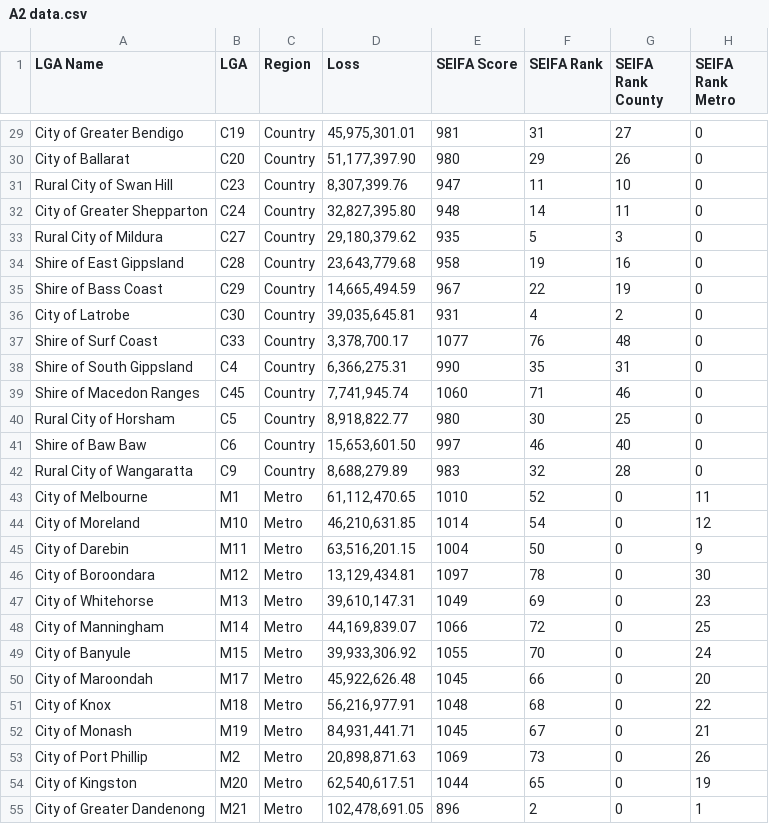
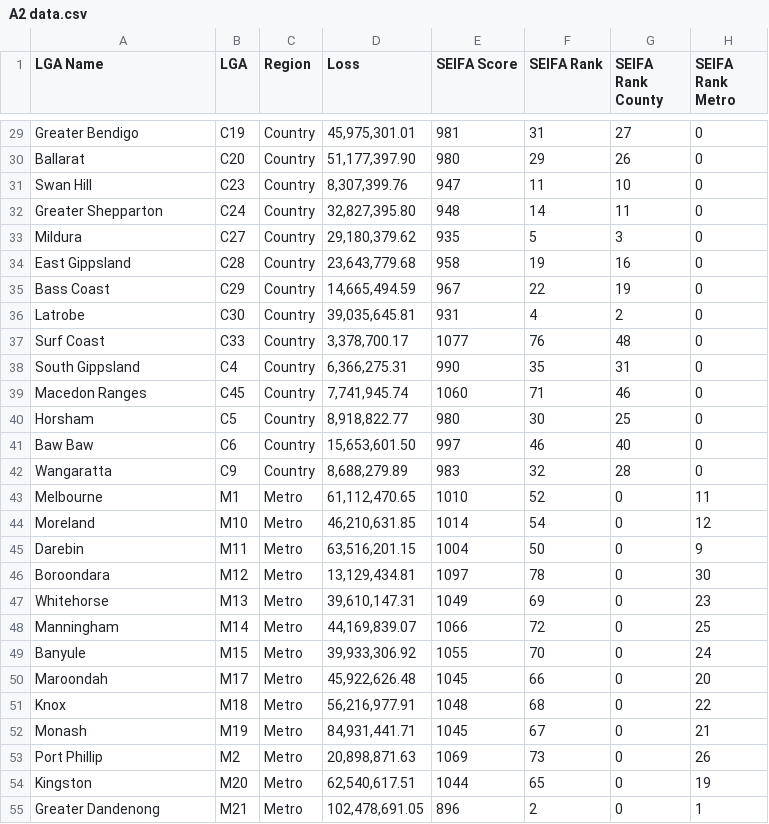
Before and after one commit to Envy-y/FIT3179-A2, a CSV file: FIT3179 A2 Repo/A2 data.csv, drawn as a sheet; only a part is shown, gaps mark what is left out; the diff covers the shown part only; the diff names each change by its address in the sheet, - before the commit and + after, or states it on an @@ line.

Commit message:
changed formatting for LGA Name

```diff
--- a/FIT3179 A2 Repo/A2 data.csv
+++ b/FIT3179 A2 Repo/A2 data.csv
-A29 (LGA Name): City of Greater Bendigo
+A29 (LGA Name): Greater Bendigo
-A30 (LGA Name): City of Ballarat
+A30 (LGA Name): Ballarat
-A31 (LGA Name): Rural City of Swan Hill
+A31 (LGA Name): Swan Hill
-A32 (LGA Name): City of Greater Shepparton
+A32 (LGA Name): Greater Shepparton
-A33 (LGA Name): Rural City of Mildura
+A33 (LGA Name): Mildura
-A34 (LGA Name): Shire of East Gippsland
+A34 (LGA Name): East Gippsland
-A35 (LGA Name): Shire of Bass Coast
+A35 (LGA Name): Bass Coast
-A36 (LGA Name): City of Latrobe
+A36 (LGA Name): Latrobe
-A37 (LGA Name): Shire of Surf Coast
+A37 (LGA Name): Surf Coast
-A38 (LGA Name): Shire of South Gippsland
+A38 (LGA Name): South Gippsland
-A39 (LGA Name): Shire of Macedon Ranges
+A39 (LGA Name): Macedon Ranges
-A40 (LGA Name): Rural City of Horsham
+A40 (LGA Name): Horsham
-A41 (LGA Name): Shire of Baw Baw
+A41 (LGA Name): Baw Baw
-A42 (LGA Name): Rural City of Wangaratta
+A42 (LGA Name): Wangaratta
-A43 (LGA Name): City of Melbourne
+A43 (LGA Name): Melbourne
-A44 (LGA Name): City of Moreland
+A44 (LGA Name): Moreland
-A45 (LGA Name): City of Darebin
+A45 (LGA Name): Darebin
-A46 (LGA Name): City of Boroondara
+A46 (LGA Name): Boroondara
-A47 (LGA Name): City of Whitehorse
+A47 (LGA Name): Whitehorse
-A48 (LGA Name): City of Manningham
+A48 (LGA Name): Manningham
-A49 (LGA Name): City of Banyule
+A49 (LGA Name): Banyule
-A50 (LGA Name): City of Maroondah
+A50 (LGA Name): Maroondah
-A51 (LGA Name): City of Knox
+A51 (LGA Name): Knox
-A52 (LGA Name): City of Monash
+A52 (LGA Name): Monash
-A53 (LGA Name): City of Port Phillip
+A53 (LGA Name): Port Phillip
-A54 (LGA Name): City of Kingston
+A54 (LGA Name): Kingston
-A55 (LGA Name): City of Greater Dandenong
+A55 (LGA Name): Greater Dandenong
```
Also changed, not shown: 51 edited cells elsewhere in this file, 1 other file.
